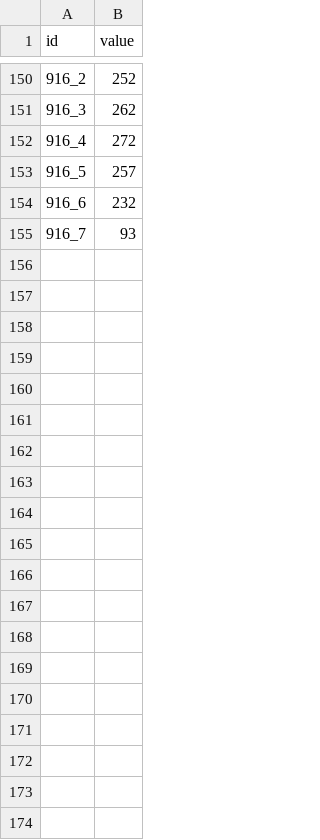
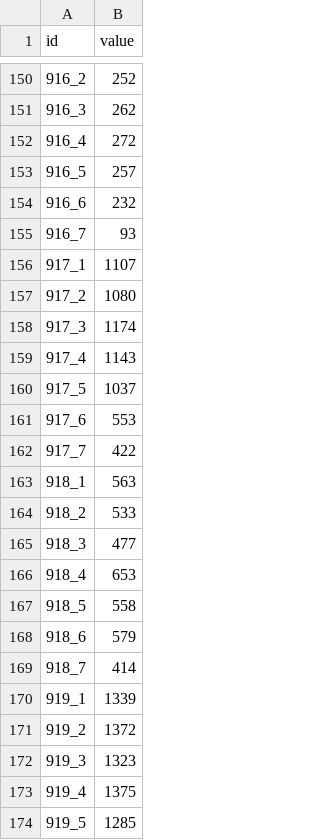
Before and after one commit to jwoLondon/mobv, a CSV file: data/basel/StationReference-Bicycle.csv, drawn as a sheet; only a part is shown, gaps mark what is left out; the diff covers the shown part only; the diff names each change by its address in the sheet, - before the commit and + after, or states it on an @@ line.

```diff
--- a/data/basel/StationReference-Bicycle.csv
+++ b/data/basel/StationReference-Bicycle.csv
+row 156: 917_1 | 1107
+row 157: 917_2 | 1080
+row 158: 917_3 | 1174
+row 159: 917_4 | 1143
+row 160: 917_5 | 1037
+row 161: 917_6 | 553
+row 162: 917_7 | 422
+row 163: 918_1 | 563
+row 164: 918_2 | 533
+row 165: 918_3 | 477
+row 166: 918_4 | 653
+row 167: 918_5 | 558
+row 168: 918_6 | 579
+row 169: 918_7 | 414
+row 170: 919_1 | 1339
+row 171: 919_2 | 1372
+row 172: 919_3 | 1323
+row 173: 919_4 | 1375
+row 174: 919_5 | 1285
```
Also changed, not shown: 9 added rows elsewhere in this file, 1 other file.
